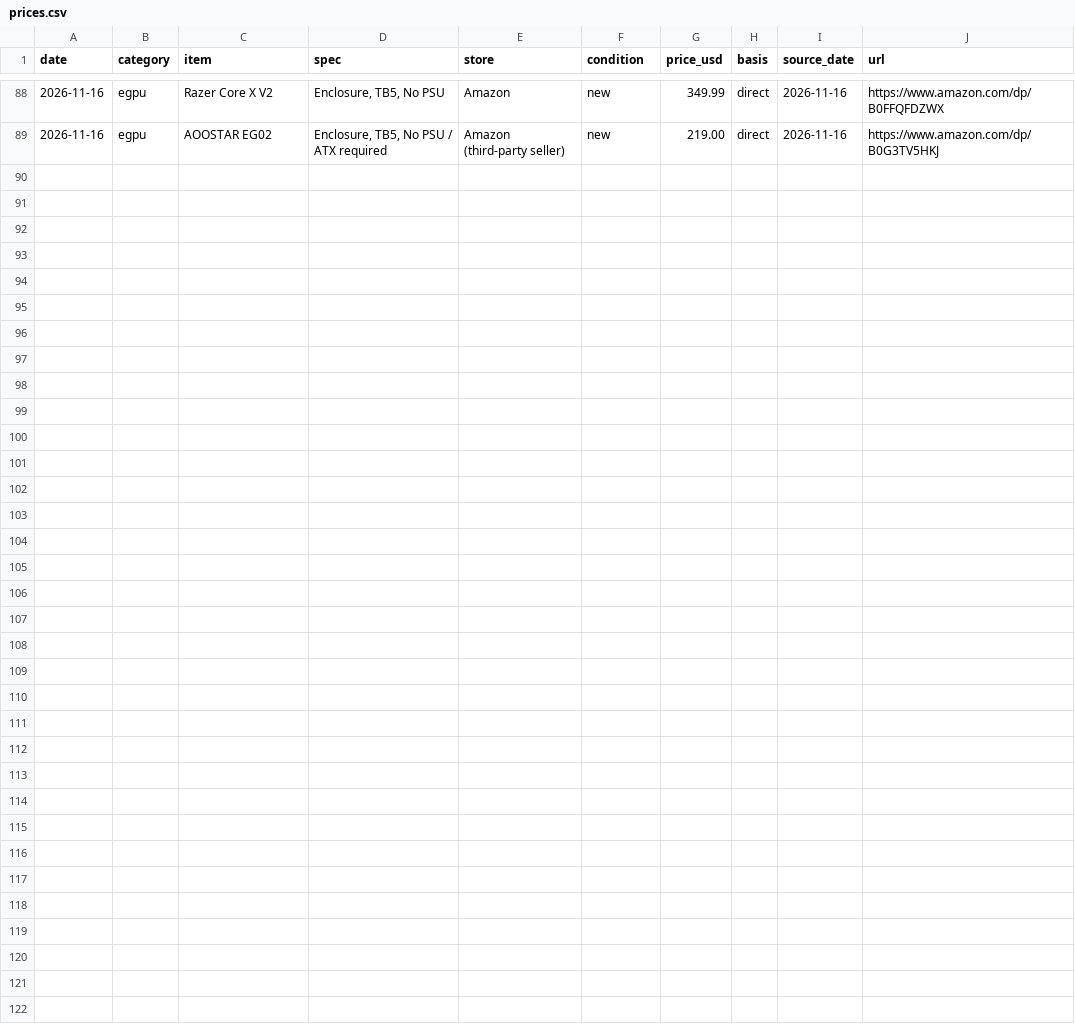
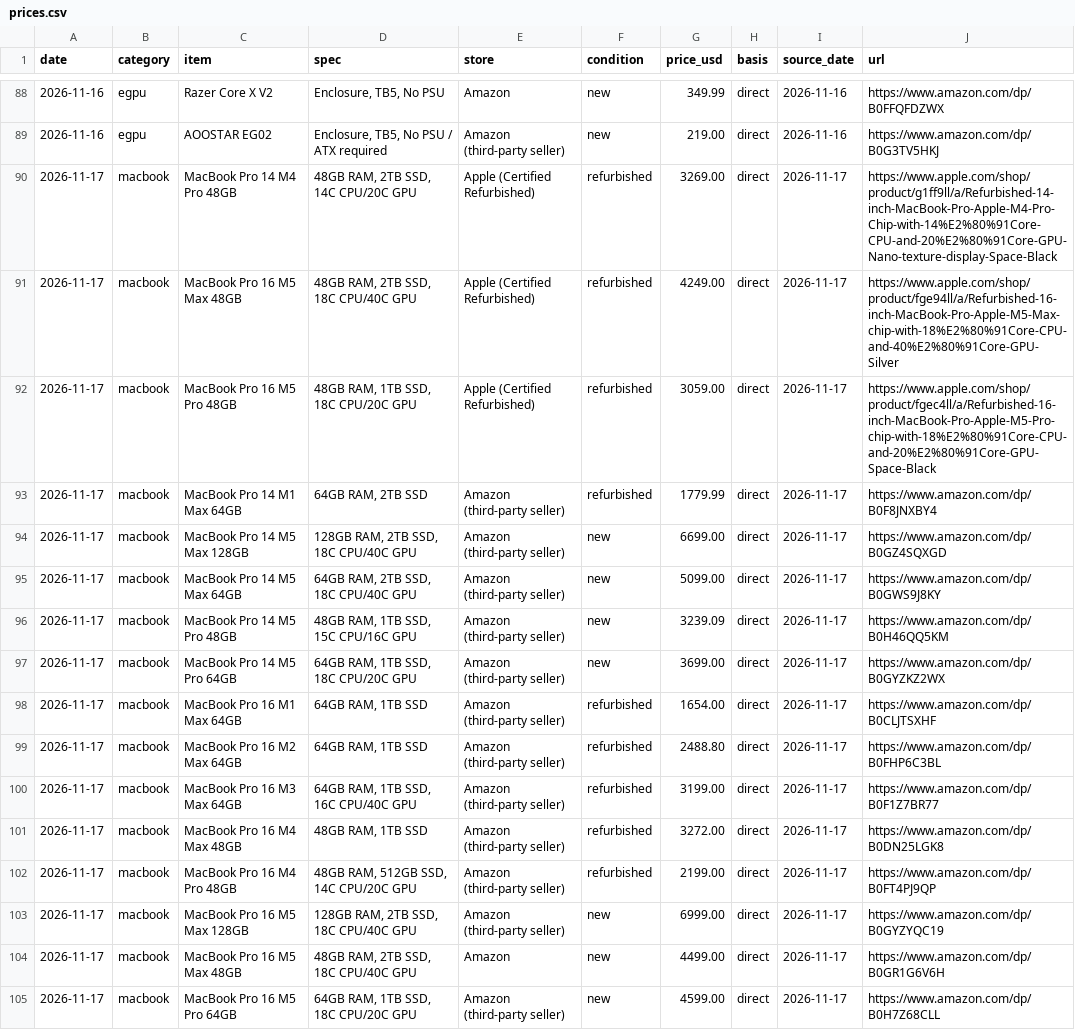
Before and after one commit to 7324136828/4tb_ssd_price_watch, a CSV file: prices.csv, drawn as a sheet; only a part is shown, gaps mark what is left out.

```diff
--- a/prices.csv
+++ b/prices.csv
@@ -89 +89,17 @@ date,category,item,spec,store,condition,price_usd,basis,source_date,url
 2026-11-16,egpu,AOOSTAR EG02,"Enclosure, TB5, No PSU / ATX required",Amazon (third-party seller),new,219.00,direct,2026-11-16,https://www.amazon.com/dp/B0G3TV5HKJ
+2026-11-17,macbook,MacBook Pro 14 M4 Pro 48GB,"48GB RAM, 2TB SSD, 14C CPU/20C GPU",Apple (Certified Refurbished),refurbished,3269.00,direct,2026-11-17,https://www.apple.com/shop/product/g1ff9ll/a/Refurbished-14-inch-MacBook-Pro-Apple-M4-Pro-Chip-with-14%E2%80%91Core-CPU-and-20%E2%80%91Core-GPU-Nano-texture-display-Space-Black
+2026-11-17,macbook,MacBook Pro 16 M5 Max 48GB,"48GB RAM, 2TB SSD, 18C CPU/40C GPU",Apple (Certified Refurbished),refurbished,4249.00,direct,2026-11-17,https://www.apple.com/shop/product/fge94ll/a/Refurbished-16-inch-MacBook-Pro-Apple-M5-Max-chip-with-18%E2%80%91Core-CPU-and-40%E2%80%91Core-GPU-Silver
+2026-11-17,macbook,MacBook Pro 16 M5 Pro 48GB,"48GB RAM, 1TB SSD, 18C CPU/20C GPU",Apple (Certified Refurbished),refurbished,3059.00,direct,2026-11-17,https://www.apple.com/shop/product/fgec4ll/a/Refurbished-16-inch-MacBook-Pro-Apple-M5-Pro-chip-with-18%E2%80%91Core-CPU-and-20%E2%80%91Core-GPU-Space-Black
+2026-11-17,macbook,MacBook Pro 14 M1 Max 64GB,"64GB RAM, 2TB SSD",Amazon (third-party seller),refurbished,1779.99,direct,2026-11-17,https://www.amazon.com/dp/B0F8JNXBY4
+2026-11-17,macbook,MacBook Pro 14 M5 Max 128GB,"128GB RAM, 2TB SSD, 18C CPU/40C GPU",Amazon (third-party seller),new,6699.00,direct,2026-11-17,https://www.amazon.com/dp/B0GZ4SQXGD
+2026-11-17,macbook,MacBook Pro 14 M5 Max 64GB,"64GB RAM, 2TB SSD, 18C CPU/40C GPU",Amazon (third-party seller),new,5099.00,direct,2026-11-17,https://www.amazon.com/dp/B0GWS9J8KY
+2026-11-17,macbook,MacBook Pro 14 M5 Pro 48GB,"48GB RAM, 1TB SSD, 15C CPU/16C GPU",Amazon (third-party seller),new,3239.09,direct,2026-11-17,https://www.amazon.com/dp/B0H46QQ5KM
+2026-11-17,macbook,MacBook Pro 14 M5 Pro 64GB,"64GB RAM, 1TB SSD, 18C CPU/20C GPU",Amazon (third-party seller),new,3699.00,direct,2026-11-17,https://www.amazon.com/dp/B0GYZKZ2WX
+2026-11-17,macbook,MacBook Pro 16 M1 Max 64GB,"64GB RAM, 1TB SSD",Amazon (third-party seller),refurbished,1654.00,direct,2026-11-17,https://www.amazon.com/dp/B0CLJTSXHF
+2026-11-17,macbook,MacBook Pro 16 M2 Max 64GB,"64GB RAM, 1TB SSD",Amazon (third-party seller),refurbished,2488.80,direct,2026-11-17,https://www.amazon.com/dp/B0FHP6C3BL
+2026-11-17,macbook,MacBook Pro 16 M3 Max 64GB,"64GB RAM, 1TB SSD, 16C CPU/40C GPU",Amazon (third-party seller),refurbished,3199.00,direct,2026-11-17,https://www.amazon.com/dp/B0F1Z7BR77
+2026-11-17,macbook,MacBook Pro 16 M4 Max 48GB,"48GB RAM, 1TB SSD",Amazon (third-party seller),refurbished,3272.00,direct,2026-11-17,https://www.amazon.com/dp/B0DN25LGK8
+2026-11-17,macbook,MacBook Pro 16 M4 Pro 48GB,"48GB RAM, 512GB SSD, 14C CPU/20C GPU",Amazon (third-party seller),refurbished,2199.00,direct,2026-11-17,https://www.amazon.com/dp/B0FT4PJ9QP
+2026-11-17,macbook,MacBook Pro 16 M5 Max 128GB,"128GB RAM, 2TB SSD, 18C CPU/40C GPU",Amazon (third-party seller),new,6999.00,direct,2026-11-17,https://www.amazon.com/dp/B0GYZYQC19
+2026-11-17,macbook,MacBook Pro 16 M5 Max 48GB,"48GB RAM, 2TB SSD, 18C CPU/40C GPU",Amazon,new,4499.00,direct,2026-11-17,https://www.amazon.com/dp/B0GR1G6V6H
+2026-11-17,macbook,MacBook Pro 16 M5 Pro 64GB,"64GB RAM, 1TB SSD, 18C CPU/20C GPU",Amazon (third-party seller),new,4599.00,direct,2026-11-17,https://www.amazon.com/dp/B0H7Z68CLL
```
Also changed, not shown: 1 other file.
